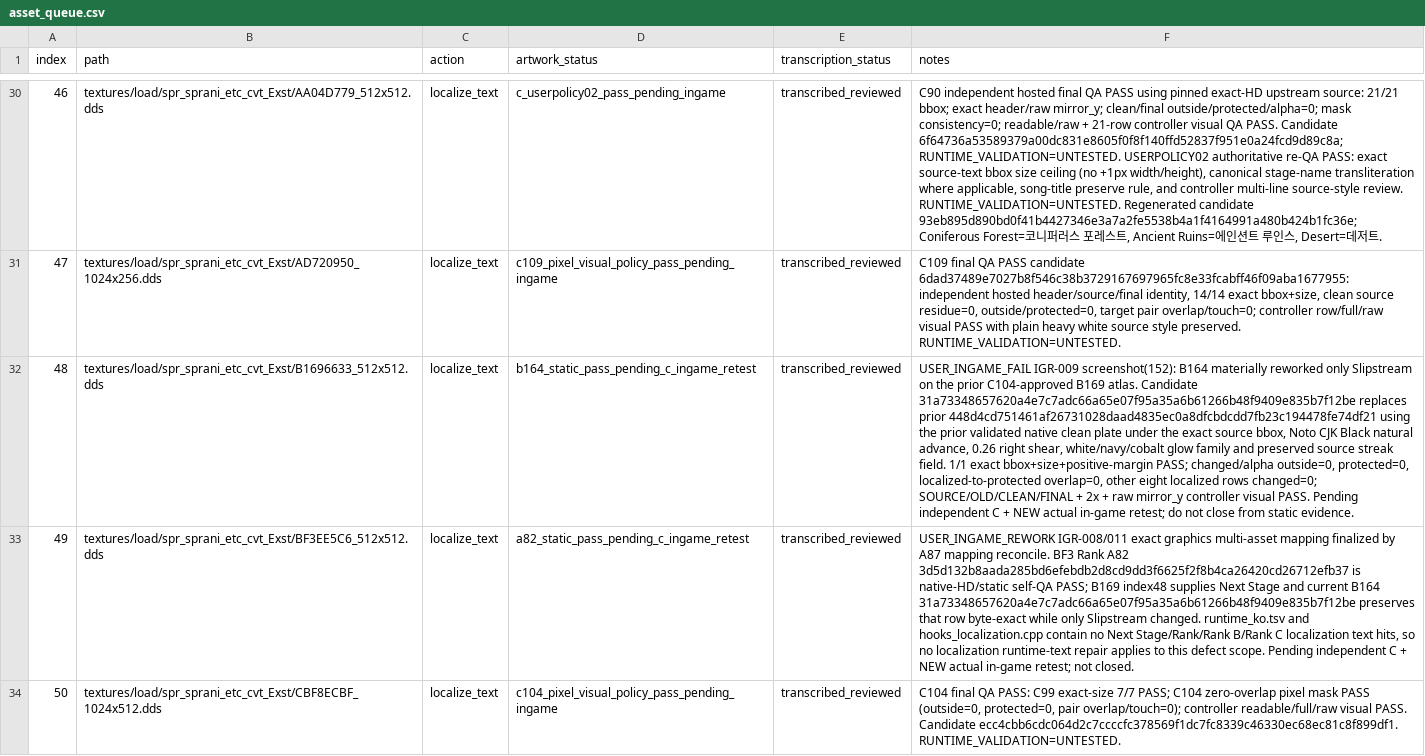
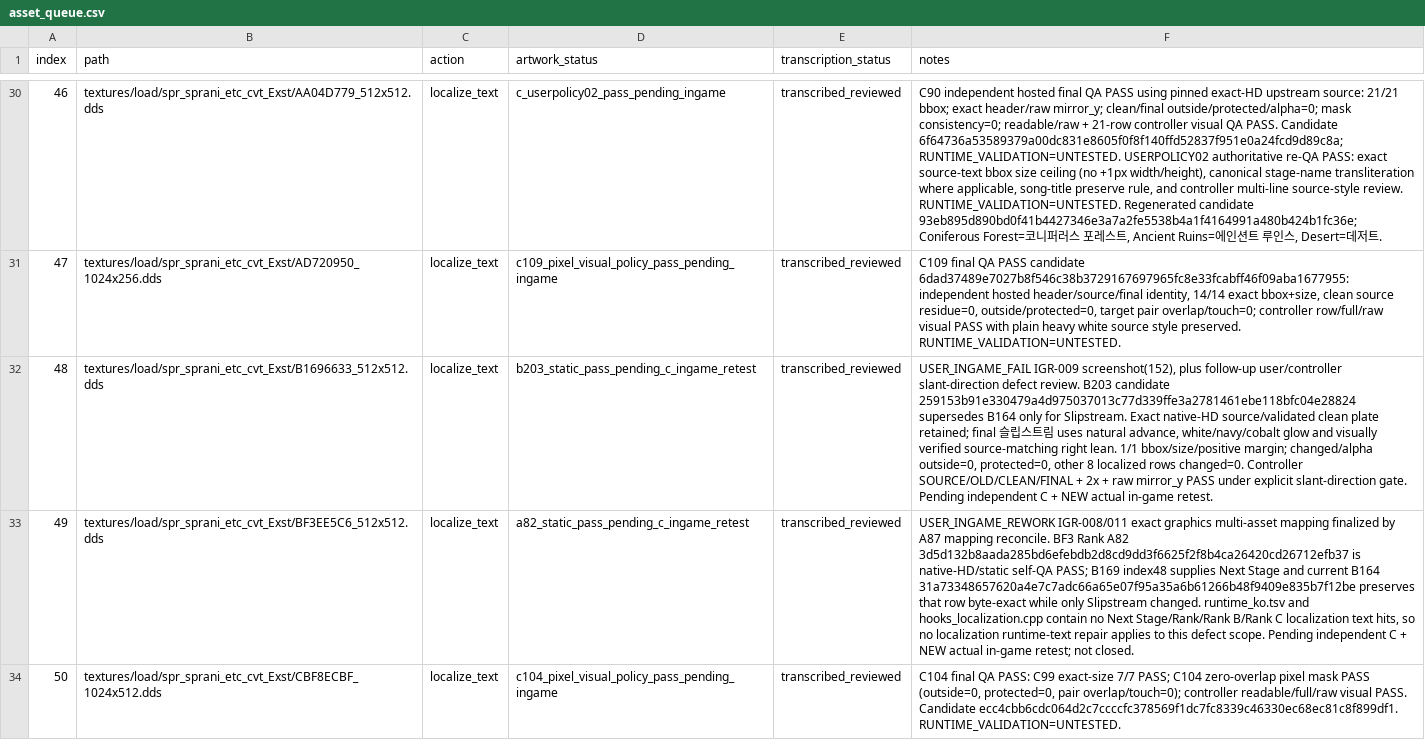
Before and after one commit to thp32tt/OutRun2006Tweaks, a CSV file: localization/graphics/asset_queue.csv, drawn as a sheet; only a part is shown, gaps mark what is left out; the diff covers the shown part only; the diff names each change by its address in the sheet, - before the commit and + after, or states it on an @@ line.

```diff
--- a/localization/graphics/asset_queue.csv
+++ b/localization/graphics/asset_queue.csv
-D32 (artwork_status): b164_static_pass_pending_c_ingame_retest
+D32 (artwork_status): b203_static_pass_pending_c_ingame_retest
-F32 (notes): USER_INGAME_FAIL IGR-009 screenshot(152): B164 materially reworked only Slipstream on the prior C104-approved B169 atlas. Candidate 31a73348657620a4e7c7adc66a65e07f95a35a6b61266b48f9409e835b7f12be replaces prior 448d4cd751461af26731028daad4835ec0a8dfcbdcdd7fb23c194478fe74df21 using the prior validated native clean plate under the exact source bbox, Noto CJK Black natural advance, 0.26 right shear, white/navy/cobalt glow family and preserved source streak field. 1/1 exact bbox+size+positive-margin PASS; changed/alpha outside=0, protected=0, localized-to-protected overlap=0, other eight localized rows changed=0; SOURCE/OLD/CLEAN/FINAL + 2x + raw mirror_y controller visual PASS. Pending independent C + NEW actual in-game retest; do not close from static evidence.
+F32 (notes): USER_INGAME_FAIL IGR-009 screenshot(152), plus follow-up user/controller slant-direction defect review. B203 candidate 259153b91e330479a4d975037013c77d339ffe3a2781461ebe118bfc04e28824 supersedes B164 only for Slipstream. Exact native-HD source/validated clean plate retained; final 슬립스트림 uses natural advance, white/navy/cobalt glow and visually verified source-matching right lean. 1/1 bbox/size/positive margin; changed/alpha outside=0, protected=0, other 8 localized rows changed=0. Controller SOURCE/OLD/CLEAN/FINAL + 2x + raw mirror_y PASS under explicit slant-direction gate. Pending independent C + NEW actual in-game retest.
```
Also changed, not shown: 4 edited cells elsewhere in this file, localization/graphics/INGAME_REWORK_BACKLOG.csv, 8 other files.
